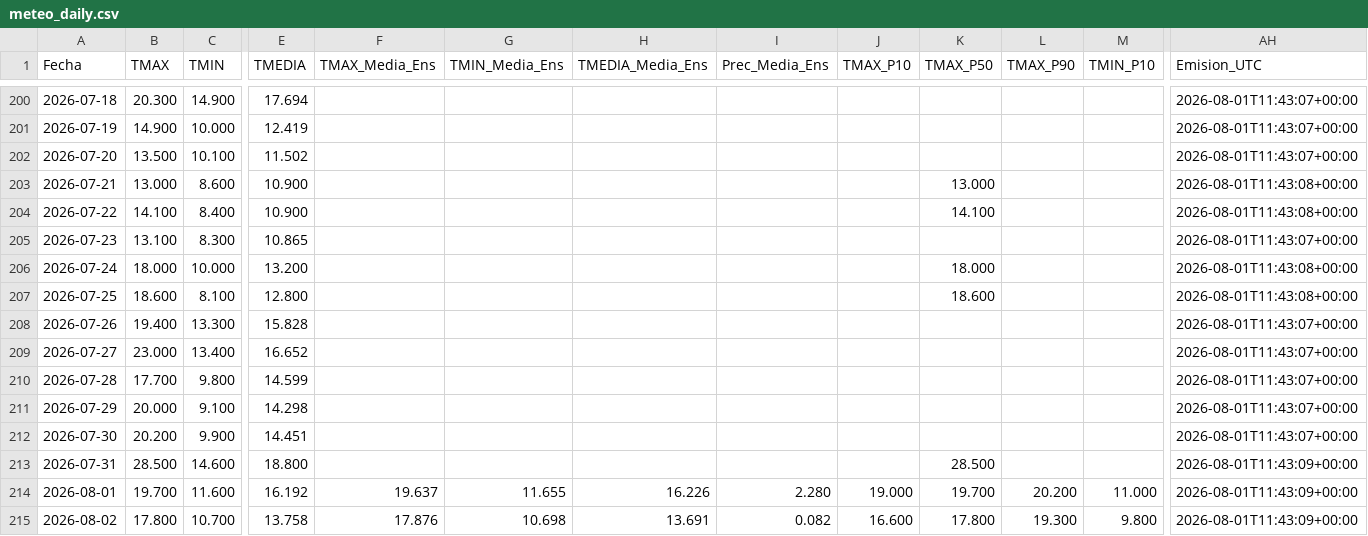
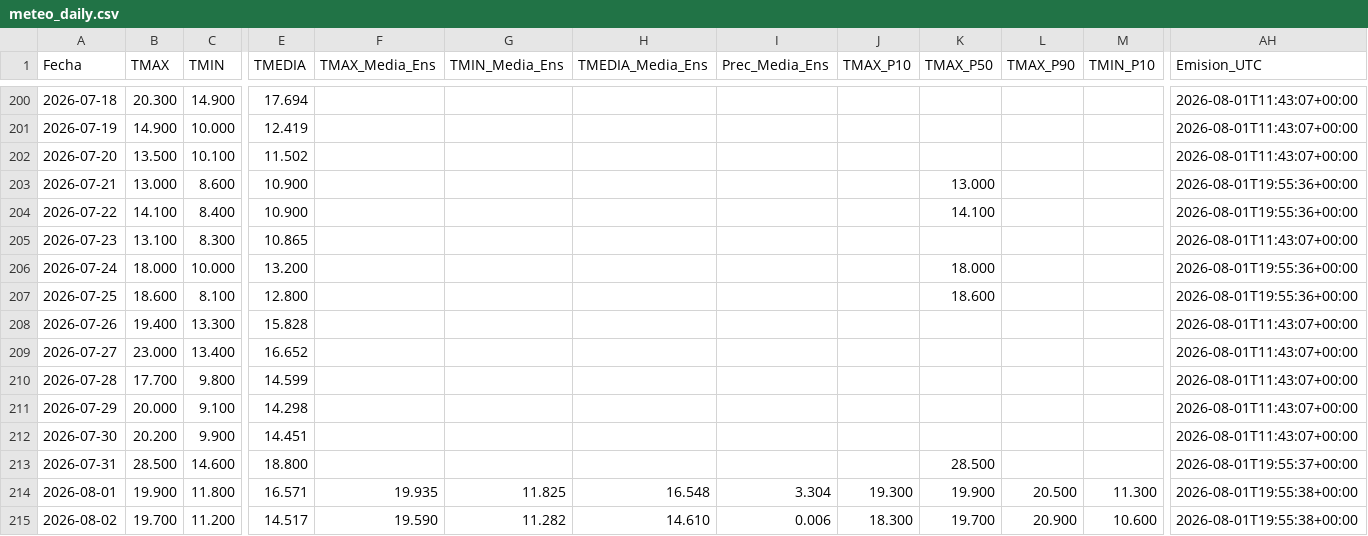
Before and after one commit to PREDWEEM/lolium_sanpedro2026, a CSV file: meteo_daily.csv, drawn as a sheet; only a part is shown, gaps mark what is left out; the diff covers the shown part only; the diff names each change by its address in the sheet, - before the commit and + after, or states it on an @@ line.

```diff
--- a/meteo_daily.csv
+++ b/meteo_daily.csv
-AH203:AH204 (Emision_UTC): 2026-08-01T11:43:08+00:00
+AH203:AH204 (Emision_UTC): 2026-08-01T19:55:36+00:00
-AH206:AH207 (Emision_UTC): 2026-08-01T11:43:08+00:00
+AH206:AH207 (Emision_UTC): 2026-08-01T19:55:36+00:00
-AH213 (Emision_UTC): 2026-08-01T11:43:09+00:00
+AH213 (Emision_UTC): 2026-08-01T19:55:37+00:00
-B214 (TMAX): 19.700
+B214 (TMAX): 19.900
-C214 (TMIN): 11.600
+C214 (TMIN): 11.800
-E214 (TMEDIA): 16.192
+E214 (TMEDIA): 16.571
-F214 (TMAX_Media_Ens): 19.637
+F214 (TMAX_Media_Ens): 19.935
-G214 (TMIN_Media_Ens): 11.655
+G214 (TMIN_Media_Ens): 11.825
-H214 (TMEDIA_Media_Ens): 16.226
+H214 (TMEDIA_Media_Ens): 16.548
-I214 (Prec_Media_Ens): 2.280
+I214 (Prec_Media_Ens): 3.304
-J214 (TMAX_P10): 19.000
+J214 (TMAX_P10): 19.300
-K214 (TMAX_P50): 19.700
+K214 (TMAX_P50): 19.900
-L214 (TMAX_P90): 20.200
+L214 (TMAX_P90): 20.500
-M214 (TMIN_P10): 11.000
+M214 (TMIN_P10): 11.300
-AH214:AH215 (Emision_UTC): 2026-08-01T11:43:09+00:00
+AH214:AH215 (Emision_UTC): 2026-08-01T19:55:38+00:00
-B215 (TMAX): 17.800
+B215 (TMAX): 19.700
-C215 (TMIN): 10.700
+C215 (TMIN): 11.200
-E215 (TMEDIA): 13.758
+E215 (TMEDIA): 14.517
-F215 (TMAX_Media_Ens): 17.876
+F215 (TMAX_Media_Ens): 19.590
-G215 (TMIN_Media_Ens): 10.698
+G215 (TMIN_Media_Ens): 11.282
-H215 (TMEDIA_Media_Ens): 13.691
+H215 (TMEDIA_Media_Ens): 14.610
-I215 (Prec_Media_Ens): 0.082
+I215 (Prec_Media_Ens): 0.006
-J215 (TMAX_P10): 16.600
+J215 (TMAX_P10): 18.300
-K215 (TMAX_P50): 17.800
+K215 (TMAX_P50): 19.700
-L215 (TMAX_P90): 19.300
+L215 (TMAX_P90): 20.900
-M215 (TMIN_P10): 9.800
+M215 (TMIN_P10): 10.600
```
Also changed, not shown: 133 edited cells elsewhere in this file, 2 other files.
